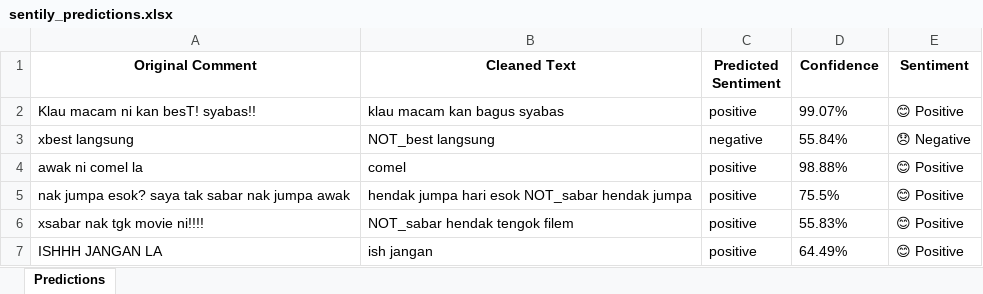
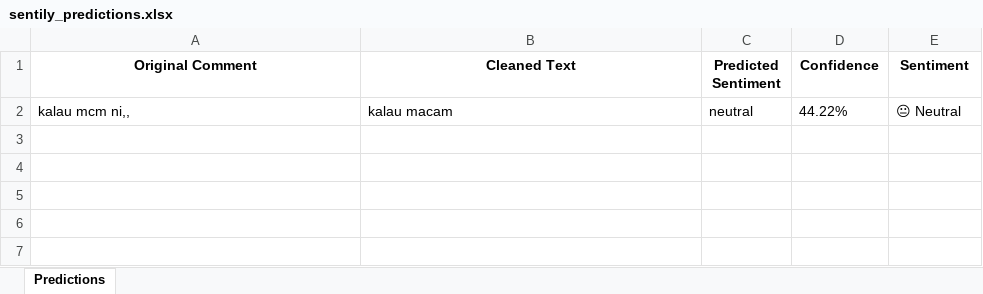
Before and after one commit to hawahazmi/malay-sentiment-dashboard, an Excel workbook: sentily_predictions.xlsx, sheet Predictions, drawn as a sheet; values as stored, in another font and other column widths than the file's, no borders; removed rows and columns are numbered as before the commit, all else as after; the diff names each change by its address in the sheet, - before the commit and + after, or states it on an @@ line.

Commit message:
Update data

```diff
--- a/sentily_predictions.xlsx (sheet Predictions)
+++ b/sentily_predictions.xlsx (sheet Predictions)
-row 2: Klau macam ni kan besT! syabas!! | klau macam kan bagus syabas | positive | 99.07% | 😊 Positive
-row 3: xbest langsung | NOT_best langsung | negative | 55.84% | 😞 Negative
-row 4: awak ni comel la | comel | positive | 98.88% | 😊 Positive
-row 5: nak jumpa esok? saya tak sabar nak jumpa awak | hendak jumpa hari esok NOT_sabar hendak jumpa | positive | 75.5% | 😊 Positive
-row 6: xsabar nak tgk movie ni!!!! | NOT_sabar hendak tengok filem | positive | 55.83% | 😊 Positive
-row 7: ISHHH JANGAN LA | ish jangan | positive | 64.49% | 😊 Positive
+row 2: kalau mcm ni,, | kalau macam | neutral | 44.22% | 😐 Neutral
```
Also changed, not shown: 4 other files.
